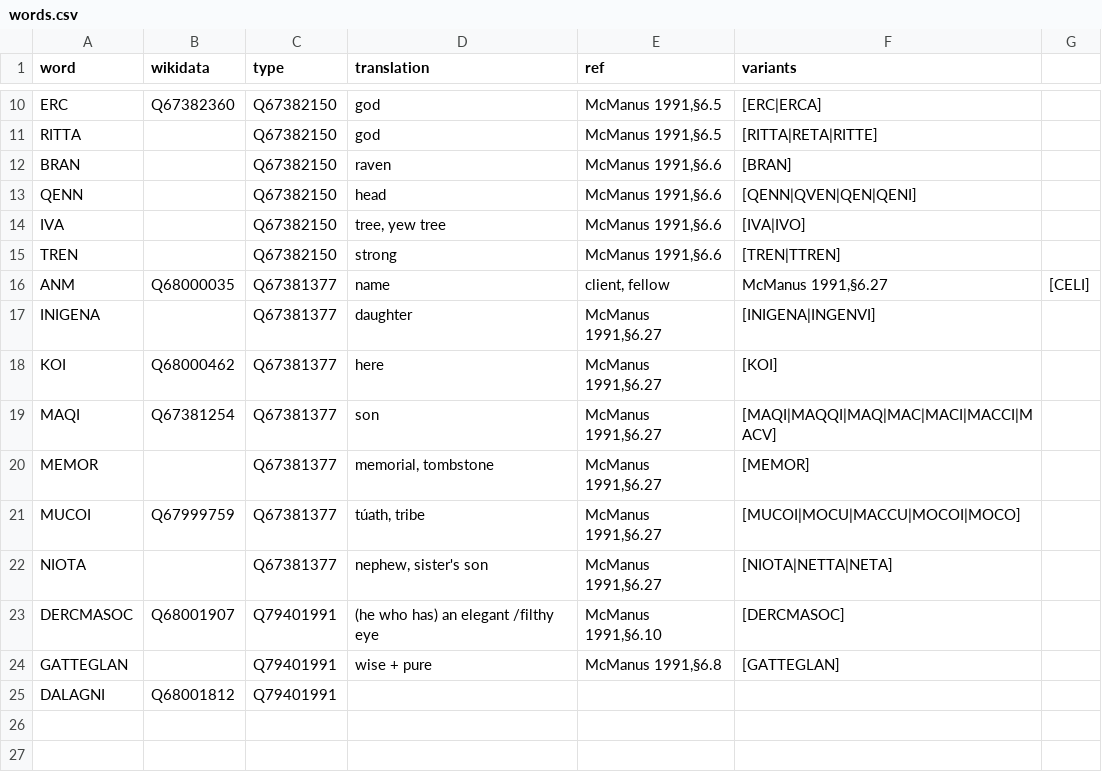
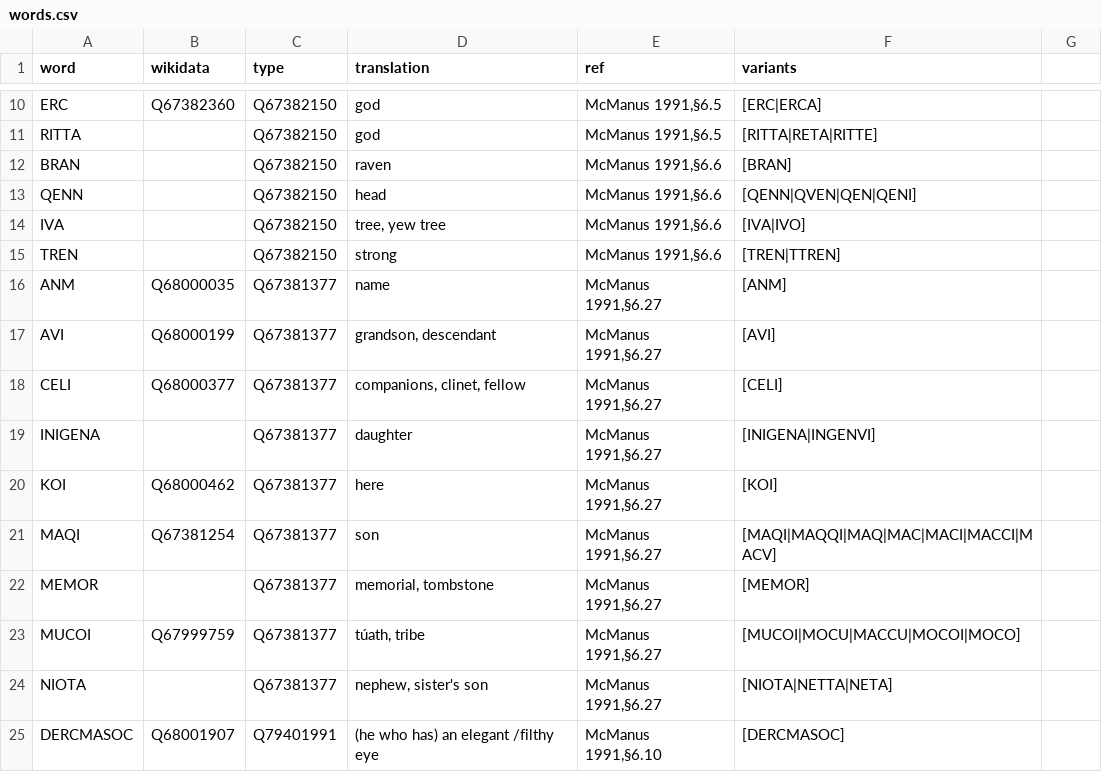
Before and after one commit to ogi-ogham/oghamextractor, a CSV file: words/words.csv, drawn as a sheet; only a part is shown, gaps mark what is left out; the shorter side is filled out with more unchanged rows.

Commit message:
Update words.csv

```diff
--- a/words/words.csv
+++ b/words/words.csv
@@ -15,3 +15,5 @@ IVA,,Q67382150,"tree, yew tree","McManus 1991,§6.6",[IVA|IVO]
 TREN,,Q67382150,"strong","McManus 1991,§6.6",[TREN|TTREN]
-ANM,Q68000035,Q67381377,"name","client, fellow","McManus 1991,§6.27",[CELI]
+ANM,Q68000035,Q67381377,"name","McManus 1991,§6.27",[ANM]
+AVI,Q68000199,Q67381377,"grandson, descendant","McManus 1991,§6.27",[AVI]
+CELI,Q68000377,Q67381377,"companions, clinet, fellow","McManus 1991,§6.27",[CELI]
 INIGENA,,Q67381377,"daughter","McManus 1991,§6.27",[INIGENA|INGENVI]
```
